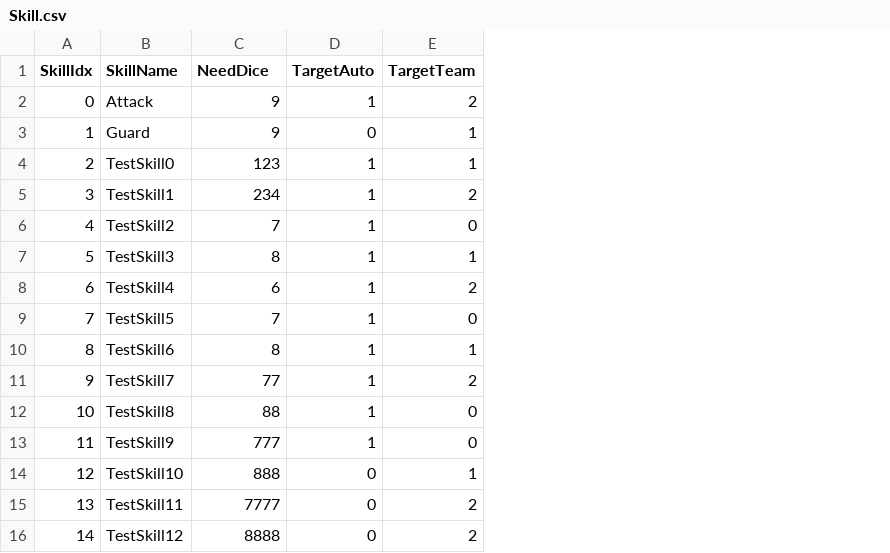
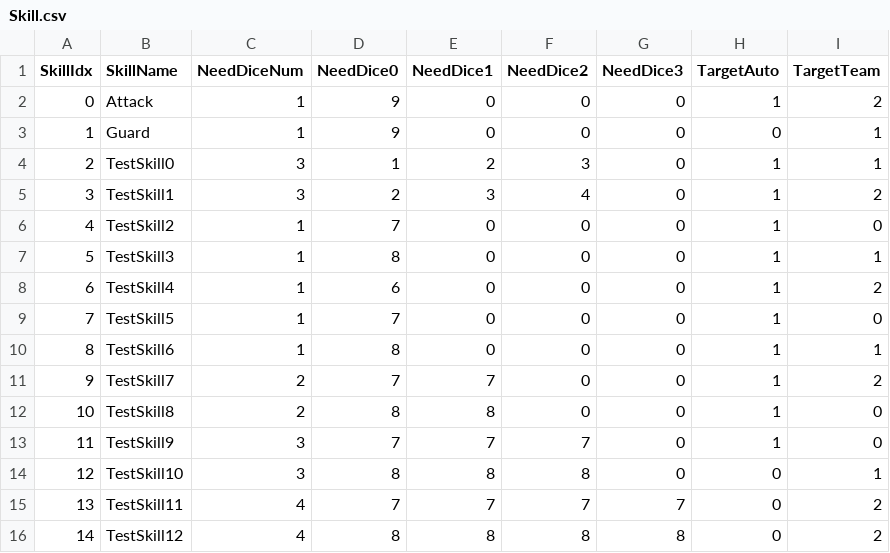
Before and after one commit to KimSeal/witchDiceGame, a CSV file: witchDiceGame/My project (2)/Assets/Resources/Skill.csv, drawn as a sheet; only a part is shown; addresses are those after the commit; the diff names each change by its address in the sheet, - before the commit and + after, or states it on an @@ line.

```diff
--- a/witchDiceGame/My project (2)/Assets/Resources/Skill.csv
+++ b/witchDiceGame/My project (2)/Assets/Resources/Skill.csv
+column C (NeedDiceNum), rows 2-16: 1 | 1 | 3 | 3 | 1 | 1 | 1 | 1 | 1 | 2 | 2 | 3 | 3 | 4 | 4
+column E (NeedDice1), rows 2-16: 0 | 0 | 2 | 3 | 0 | 0 | 0 | 0 | 0 | 7 | 8 | 7 | 8 | 7 | 8
+column F (NeedDice2), rows 2-16: 0 | 0 | 3 | 4 | 0 | 0 | 0 | 0 | 0 | 0 | 0 | 7 | 8 | 7 | 8
+column G (NeedDice3), rows 2-16: 0 | 0 | 0 | 0 | 0 | 0 | 0 | 0 | 0 | 0 | 0 | 0 | 0 | 7 | 8
-D1: NeedDice
+D1: NeedDice0
-D4 (NeedDice0): 123
+D4 (NeedDice0): 1
-D5 (NeedDice0): 234
+D5 (NeedDice0): 2
-D11 (NeedDice0): 77
+D11 (NeedDice0): 7
-D12 (NeedDice0): 88
+D12 (NeedDice0): 8
-D13 (NeedDice0): 777
+D13 (NeedDice0): 7
-D14 (NeedDice0): 888
+D14 (NeedDice0): 8
-D15 (NeedDice0): 7777
+D15 (NeedDice0): 7
-D16 (NeedDice0): 8888
+D16 (NeedDice0): 8
```
Also changed, not shown: 9 other files.
